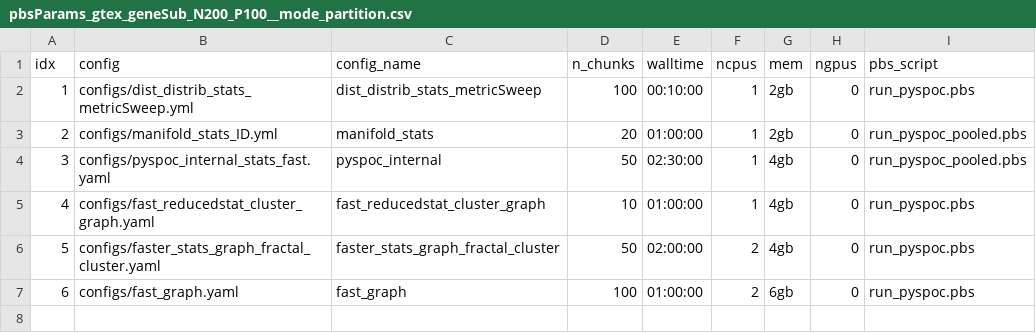
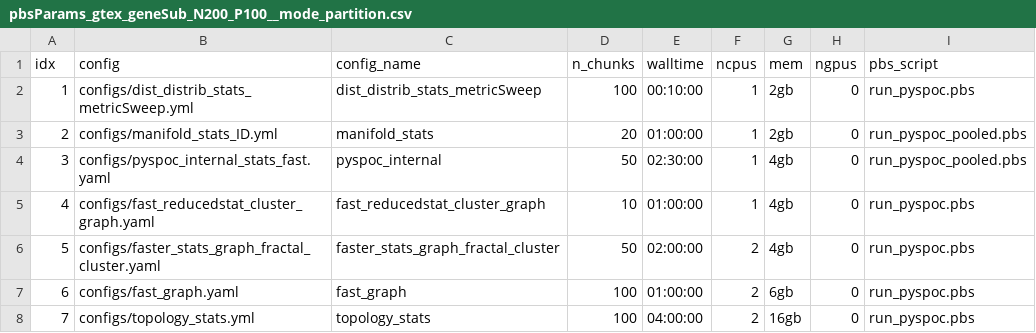
Before and after one commit to cosmicbhejafry/py-spoc, a CSV file: working_analyses/hjResearch_2025/hpc_pyspoc_scripts/pbs_qsub_scripts/resource_files/pbsParams_gtex_geneSub_N200_P100__mode_partition.csv, drawn as a sheet; the diff names each change by its address in the sheet, - before the commit and + after, or states it on an @@ line.

```diff
--- a/working_analyses/hjResearch_2025/hpc_pyspoc_scripts/pbs_qsub_scripts/resource_files/pbsParams_gtex_geneSub_N200_P100__mode_partition.csv
+++ b/working_analyses/hjResearch_2025/hpc_pyspoc_scripts/pbs_qsub_scripts/resource_files/pbsParams_gtex_geneSub_N200_P100__mode_partition.csv
+row 8: 7 | configs/topology_stats.yml | topology_stats | 100 | 04:00:00 | 2 | 16gb | 0 | run_pyspoc.pbs
```
Also changed, not shown: working_analyses/hjResearch_2025/hpc_pyspoc_scripts/pbs_qsub_scripts/resource_files/pbsParams_syn_data_N1000_P100_10seeds.csv, working_analyses/hjResearch_2025/hpc_pyspoc_scripts/pbs_qsub_scripts/resource_files/pbsParams_terekhova_N500_P1000_topK.csv, 16 other files.
